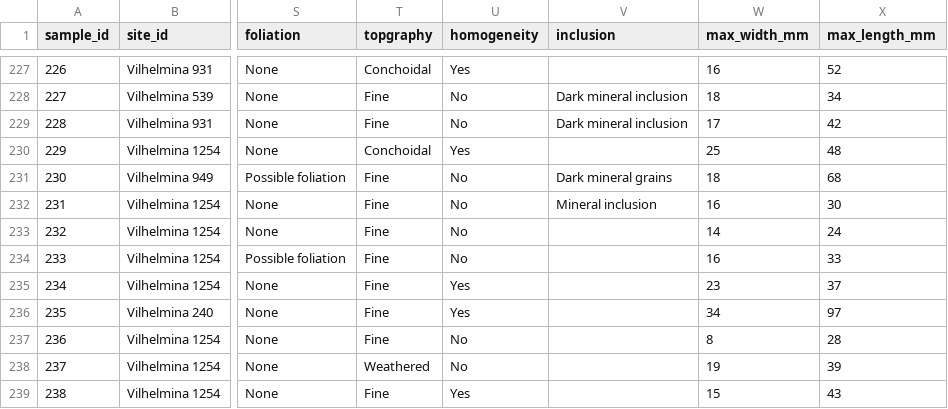
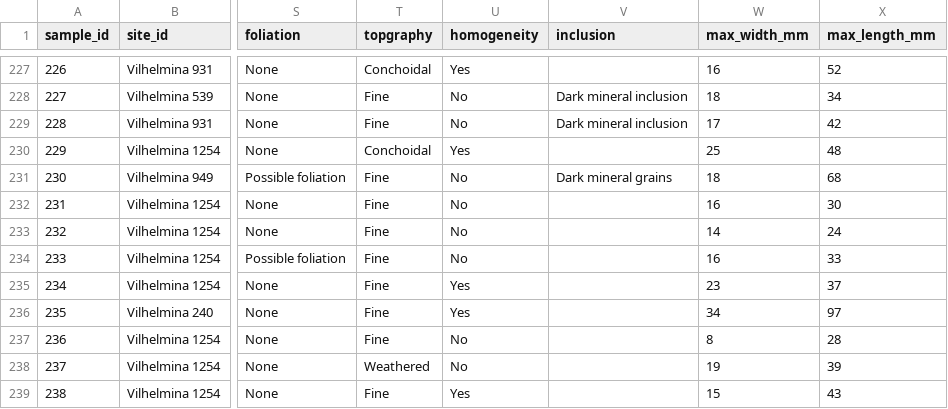
Before and after one commit to MattiasSealander/quantifying-quartzite, a CSV file: analysis/data/raw_data/metadata_20220510.csv, drawn as a sheet; only a part is shown, gaps mark what is left out; the diff names each change by its address in the sheet, - before the commit and + after, or states it on an @@ line.

Commit message:
Updated note on inclusion for one sample

```diff
--- a/analysis/data/raw_data/metadata_20220510.csv
+++ b/analysis/data/raw_data/metadata_20220510.csv
-V232 (inclusion): Mineral inclusion
+V232 (inclusion): (empty)
```
